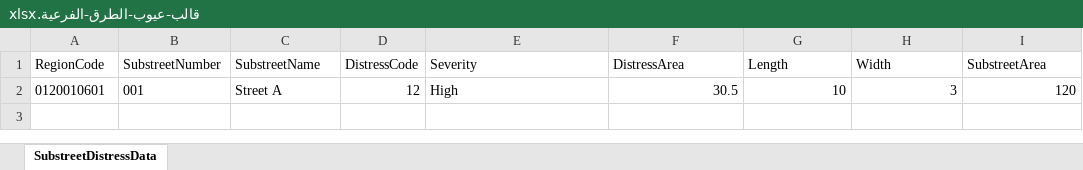
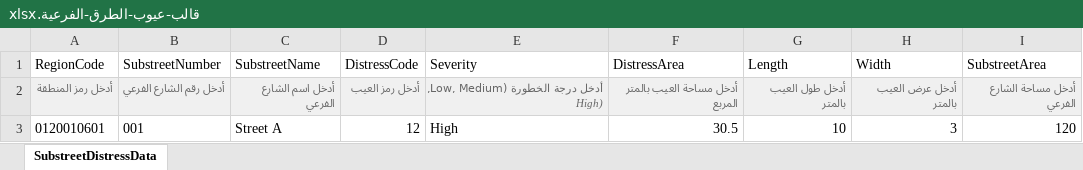
Before and after one commit to MohabTohamy/Excel-files-, an Excel workbook: قالب-عيوب-الطرق-الفرعية.xlsx, sheet SubstreetDistressData, drawn as a sheet; values as stored, in another font and other column widths than the file's, no borders; the diff names each change by its address in the sheet, - before the commit and + after, or states it on an @@ line.

```diff
--- a/قالب-عيوب-الطرق-الفرعية.xlsx (sheet SubstreetDistressData)
+++ b/قالب-عيوب-الطرق-الفرعية.xlsx (sheet SubstreetDistressData)
+row 2: أدخل رمز المنطقة | أدخل رقم الشارع الفرعي | أدخل اسم الشارع الفرعي | أدخل رمز العيب | أدخل درجة الخطورة (Low, Medium, High) | أدخل مساحة العيب بالمتر المربع | أدخل طول العيب بالمتر | أدخل عرض العيب بالمتر | أدخل مساحة الشارع الفرعي
```
Also changed, not shown: قالب-fwd.xlsx, قالب-gpr.xlsx, 5 other files.
